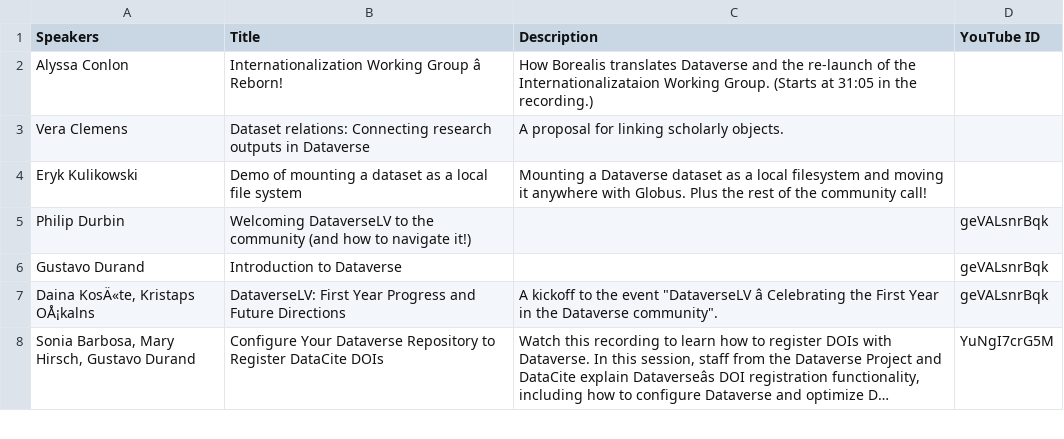
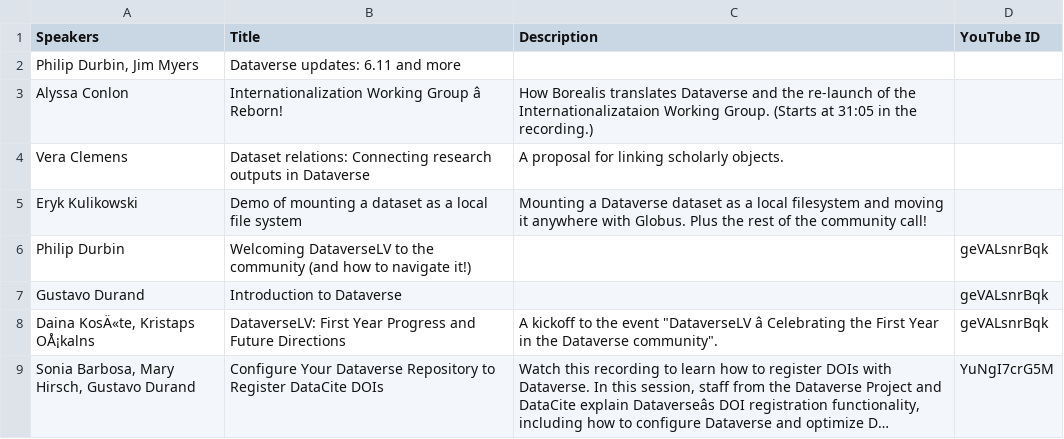
Before and after one commit to IQSS/iqss-metrics-dashboard, a TSV file: assets/data/dataverse_tv.tsv, drawn as a sheet; only a part is shown; long unchanged cells end in …; the diff names each change by its address in the sheet, - before the commit and + after, or states it on an @@ line.

```diff
--- a/assets/data/dataverse_tv.tsv
+++ b/assets/data/dataverse_tv.tsv
+row 2: Philip Durbin, Jim Myers | Dataverse updates: 6.11 and more
```
Also changed, not shown: assets/data/lab/lab_request_department.tsv, assets/data/lab/lab_request_discovery.tsv, 13 other files.
